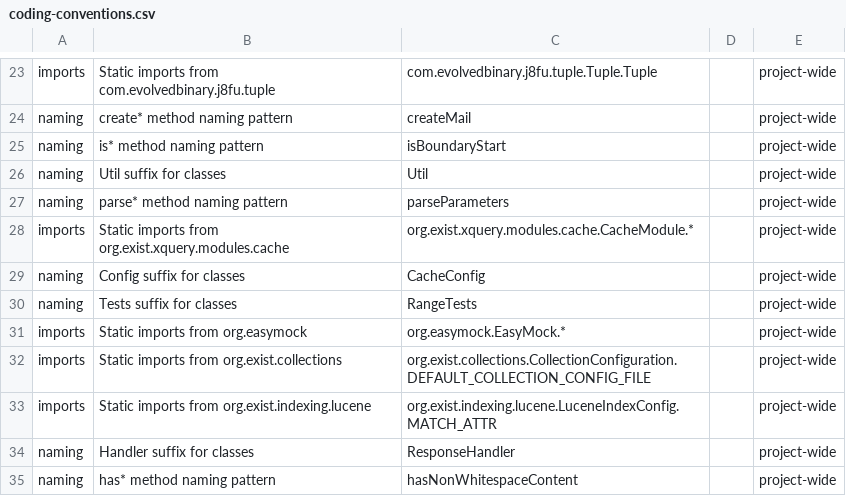
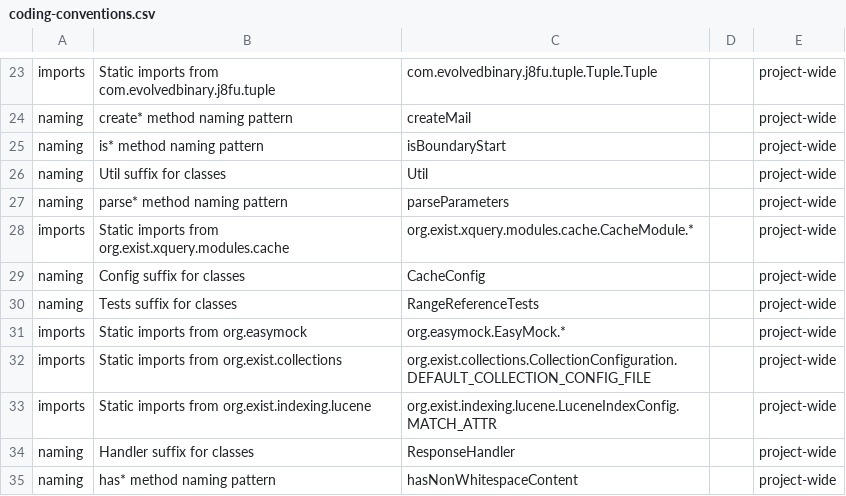
Before and after one commit to eXist-db/exist, a CSV file: .moderne/context/coding-conventions.csv, drawn as a sheet; only a part is shown, gaps mark what is left out.

```diff
--- a/.moderne/context/coding-conventions.csv
+++ b/.moderne/context/coding-conventions.csv
@@ -29,3 +29,3 @@ imports,Static imports from org.exist.xquery.modules.cache,org.exist.xquery.modu
 naming,Config suffix for classes,CacheConfig,,project-wide
-naming,Tests suffix for classes,RangeTests,,project-wide
+naming,Tests suffix for classes,RangeReferenceTests,,project-wide
 imports,Static imports from org.easymock,org.easymock.EasyMock.*,,project-wide
```
Also changed, not shown: .moderne/context/data-assets.csv, .moderne/context/dependency-usage.csv, 10 other files.
